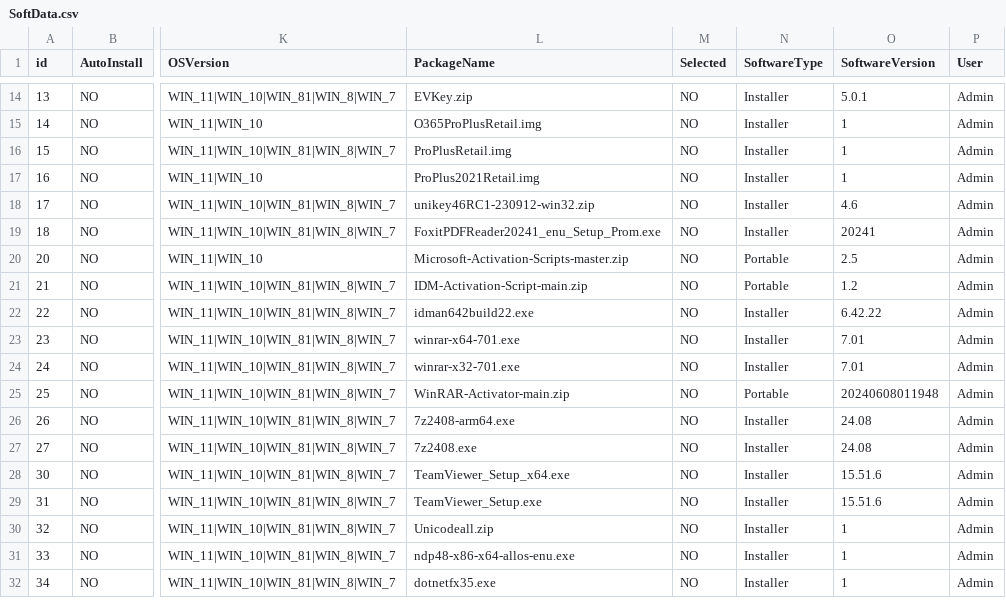
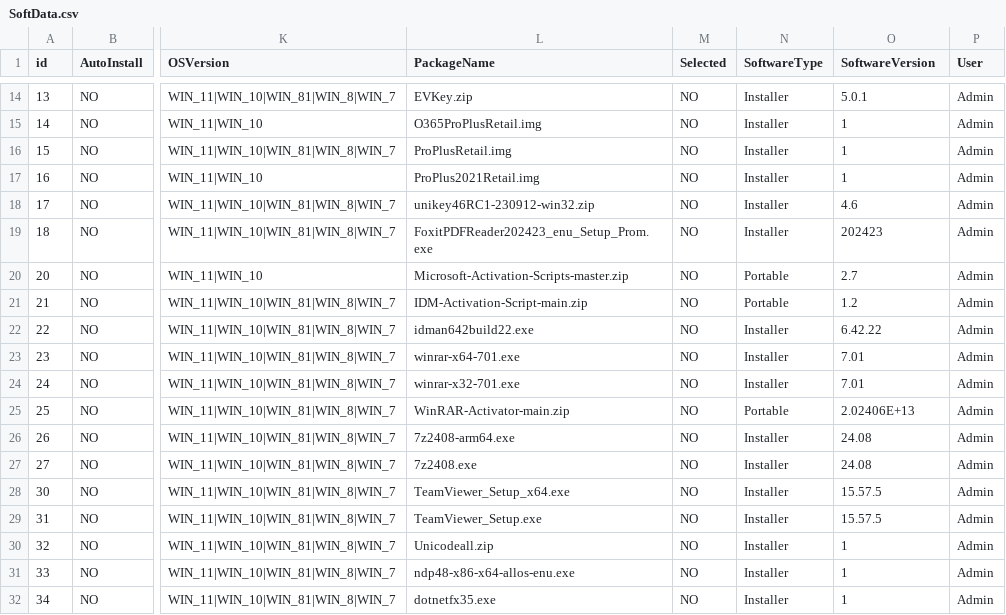
Before and after one commit to tekdt/TekDTTool4AutoInstallSoft_Release, a CSV file: SoftData/SoftData.csv, drawn as a sheet; only a part is shown, gaps mark what is left out; the diff covers the shown part only; the diff names each change by its address in the sheet, - before the commit and + after, or states it on an @@ line.

Commit message:
HOME

```diff
--- a/SoftData/SoftData.csv
+++ b/SoftData/SoftData.csv
-L19 (PackageName): FoxitPDFReader20241_enu_Setup_Prom.exe
+L19 (PackageName): FoxitPDFReader202423_enu_Setup_Prom.exe
-O19 (SoftwareVersion): 20241
+O19 (SoftwareVersion): 202423
-O20 (SoftwareVersion): 2.5
+O20 (SoftwareVersion): 2.7
-O25 (SoftwareVersion): 20240608011948
+O25 (SoftwareVersion): 2.02406E+13
-O28:O29 (SoftwareVersion): 15.51.6
+O28:O29 (SoftwareVersion): 15.57.5
```
Also changed, not shown: 99 edited cells elsewhere in this file, 1 other file.
